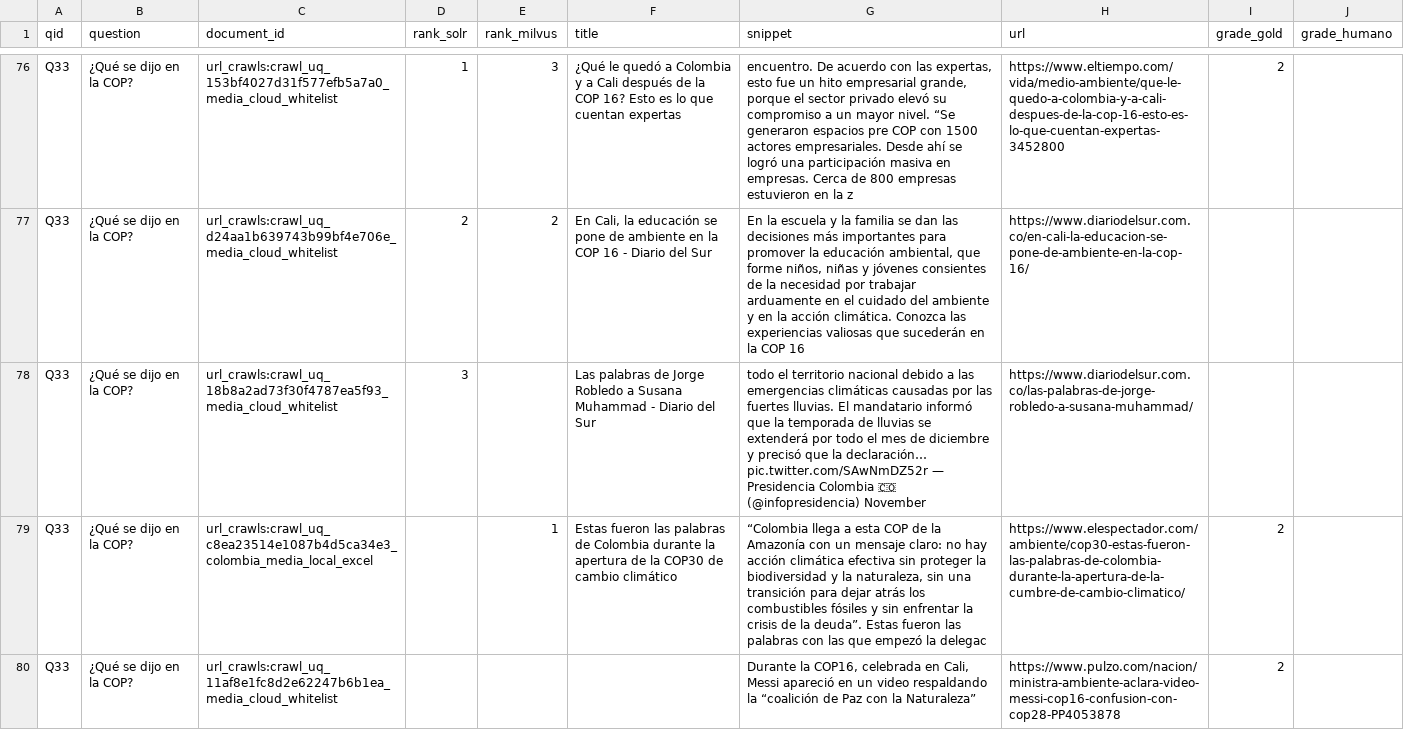
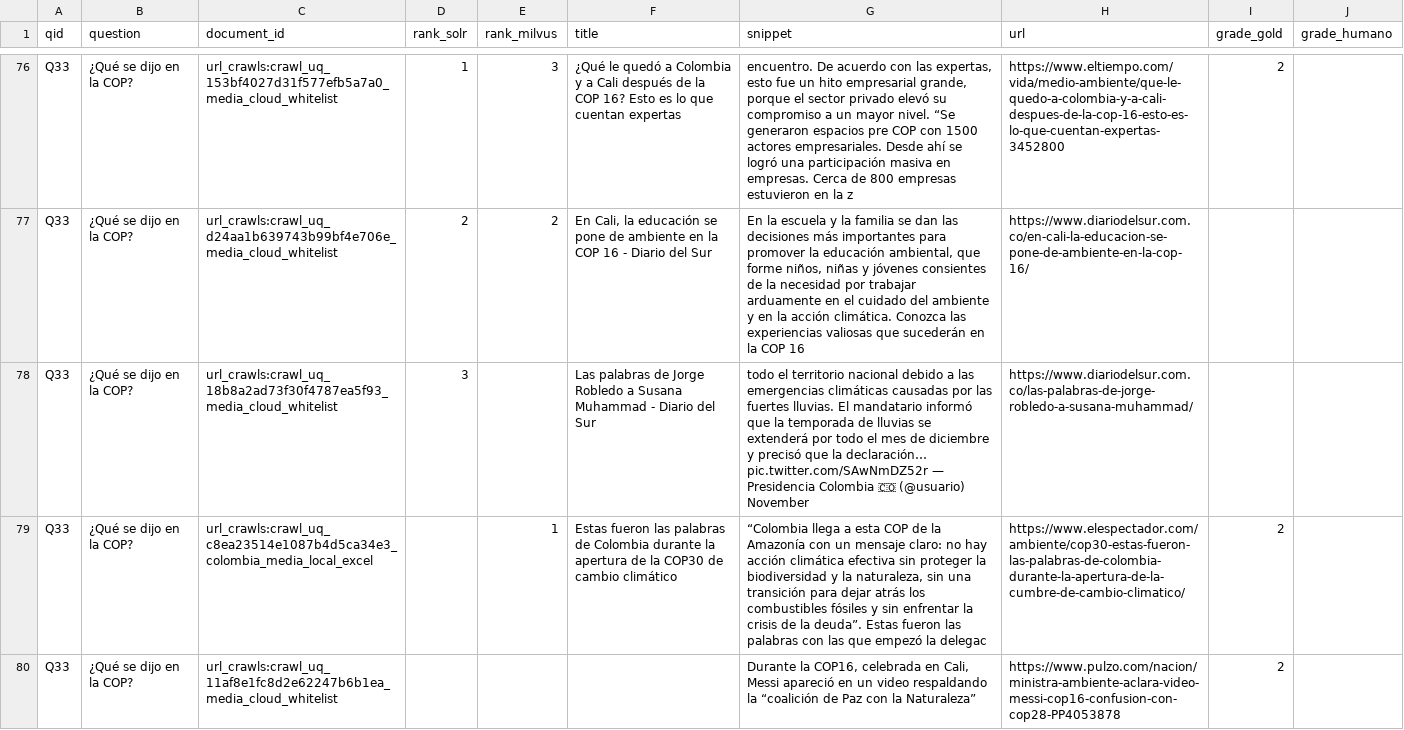
Before and after one commit to MAX181818/taller-rag, a CSV file: eval/annotations/pool_test.csv, drawn as a sheet; only a part is shown, gaps mark what is left out; the diff covers the shown part only; the diff names each change by its address in the sheet, - before the commit and + after, or states it on an @@ line.

```diff
--- a/eval/annotations/pool_test.csv
+++ b/eval/annotations/pool_test.csv
-G78 (snippet): …Colombia 🇨🇴 (@infopresidencia) November
+G78 (snippet): …Colombia 🇨🇴 (@usuario) November
```
Also changed, not shown: 1 edited cell elsewhere in this file, eval/annotations/pool_dev.csv, eval/human/hoja_evaluador_A.csv, 6 other files.
